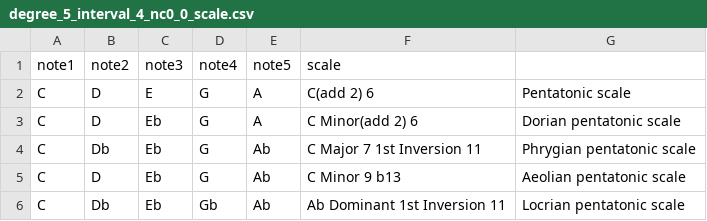
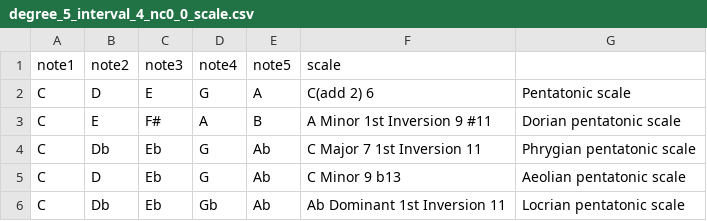
Before and after one commit to awilson96/jacobs_ladder, a CSV file: jacobs_ladder/scales/degree_5_interval_4_nc0_0_scale.csv, drawn as a sheet; only a part is shown.

Commit message:
Update degree_5_interval_4_nc0_0_scale.csv

```diff
--- a/jacobs_ladder/scales/degree_5_interval_4_nc0_0_scale.csv
+++ b/jacobs_ladder/scales/degree_5_interval_4_nc0_0_scale.csv
@@ -2,3 +2,3 @@ note1, note2, note3, note4, note5, scale,
 C, D, E, G, A, C(add 2) 6, Pentatonic scale
-C, D, Eb, G, A, C Minor(add 2) 6, Dorian pentatonic scale
+C, E, F#, A, B, A Minor 1st Inversion 9 #11, Dorian pentatonic scale
 C, Db, Eb, G, Ab, C Major 7 1st Inversion 11, Phrygian pentatonic scale
```
